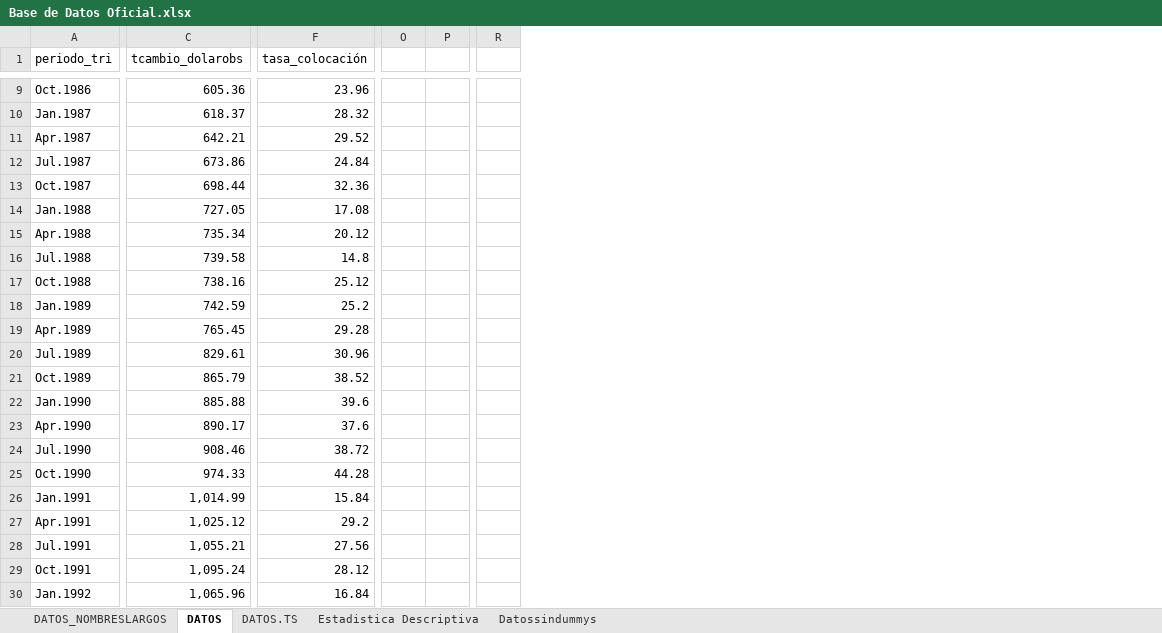
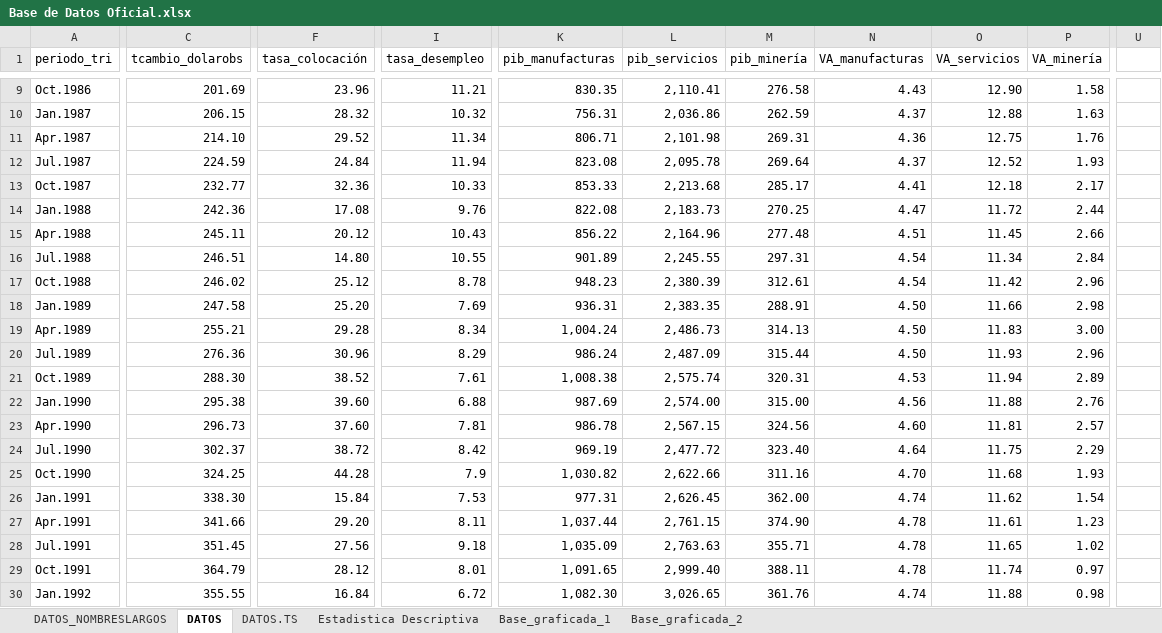
Before and after one commit to panchoyorio/Tesis, an Excel workbook: Base de Datos Oficial.xlsx, sheet DATOS, drawn as a sheet; only a part is shown, gaps mark what is left out; values as stored, in another font and other column widths than the file's, no cell formats; charts and pictures not drawn; removed rows and columns are numbered as before the commit, all else as after; the diff covers the shown part only; the diff names each change by its address in the sheet, - before the commit and + after, or states it on an @@ line.

Commit message:
Update Base de Datos Oficial.xlsx
Se añaden variables

```diff
--- a/Base de Datos Oficial.xlsx (sheet DATOS)
+++ b/Base de Datos Oficial.xlsx (sheet DATOS)
-sheet tab: Datossindummys
+sheet tab: Base_graficada_1
+sheet tab: Base_graficada_2
+column I (tasa_desempleo), rows 9-30: 11.21 | 10.32 | 11.34 | 11.94 | 10.33 | 9.76 | 10.43 | 10.55 | 8.78 | 7.69 | 8.34 | 8.29 | 7.61 | 6.88 | 7.81 | 8.42 | 7.9 | 7.53 | 8.11 | 9.18 | 8.01 | 6.72
+column K (pib_manufacturas), rows 9-30: 830.35 | 756.31 | 806.71 | 823.08 | 853.33 | 822.08 | 856.22 | 901.89 | 948.23 | 936.31 | 1,004.24 | 986.24 | 1,008.38 | 987.69 | 986.78 | 969.19 | 1,030.82 | 977.31 | 1,037.44 | 1,035.09 | 1,091.65 | 1,082.30
+column L (pib_servicios), rows 9-30: 2,110.41 | 2,036.86 | 2,101.98 | 2,095.78 | 2,213.68 | 2,183.73 | 2,164.96 | 2,245.55 | 2,380.39 | 2,383.35 | 2,486.73 | 2,487.09 | 2,575.74 | 2,574.00 | 2,567.15 | 2,477.72 | 2,622.66 | 2,626.45 | 2,761.15 | 2,763.63 | 2,999.40 | 3,026.65
+column M (pib_minería), rows 9-30: 276.58 | 262.59 | 269.31 | 269.64 | 285.17 | 270.25 | 277.48 | 297.31 | 312.61 | 288.91 | 314.13 | 315.44 | 320.31 | 315.00 | 324.56 | 323.40 | 311.16 | 362.00 | 374.90 | 355.71 | 388.11 | 361.76
+column N (VA_manufacturas), rows 9-30: 4.43 | 4.37 | 4.36 | 4.37 | 4.41 | 4.47 | 4.51 | 4.54 | 4.54 | 4.50 | 4.50 | 4.50 | 4.53 | 4.56 | 4.60 | 4.64 | 4.70 | 4.74 | 4.78 | 4.78 | 4.78 | 4.74
+column O (VA_servicios), rows 9-30: 12.90 | 12.88 | 12.75 | 12.52 | 12.18 | 11.72 | 11.45 | 11.34 | 11.42 | 11.66 | 11.83 | 11.93 | 11.94 | 11.88 | 11.81 | 11.75 | 11.68 | 11.62 | 11.61 | 11.65 | 11.74 | 11.88
+column P (VA_minería), rows 9-30: 1.58 | 1.63 | 1.76 | 1.93 | 2.17 | 2.44 | 2.66 | 2.84 | 2.96 | 2.98 | 3.00 | 2.96 | 2.89 | 2.76 | 2.57 | 2.29 | 1.93 | 1.54 | 1.23 | 1.02 | 0.97 | 0.98
-column O, empty
-column P, empty
-column R, empty
+column U, empty
-C9 (tcambio_dolarobs): 605.36
+C9 (tcambio_dolarobs): 201.69
-C10 (tcambio_dolarobs): 618.37
+C10 (tcambio_dolarobs): 206.15
-C11 (tcambio_dolarobs): 642.21
+C11 (tcambio_dolarobs): 214.10
-C12 (tcambio_dolarobs): 673.86
+C12 (tcambio_dolarobs): 224.59
-C13 (tcambio_dolarobs): 698.44
+C13 (tcambio_dolarobs): 232.77
-C14 (tcambio_dolarobs): 727.05
+C14 (tcambio_dolarobs): 242.36
-C15 (tcambio_dolarobs): 735.34
+C15 (tcambio_dolarobs): 245.11
-C16 (tcambio_dolarobs): 739.58
+C16 (tcambio_dolarobs): 246.51
-F16 (tasa_colocación): 14.8
+F16 (tasa_colocación): 14.80
-C17 (tcambio_dolarobs): 738.16
+C17 (tcambio_dolarobs): 246.02
-C18 (tcambio_dolarobs): 742.59
+C18 (tcambio_dolarobs): 247.58
-F18 (tasa_colocación): 25.2
+F18 (tasa_colocación): 25.20
-C19 (tcambio_dolarobs): 765.45
+C19 (tcambio_dolarobs): 255.21
-C20 (tcambio_dolarobs): 829.61
+C20 (tcambio_dolarobs): 276.36
-C21 (tcambio_dolarobs): 865.79
+C21 (tcambio_dolarobs): 288.30
-C22 (tcambio_dolarobs): 885.88
+C22 (tcambio_dolarobs): 295.38
-F22 (tasa_colocación): 39.6
+F22 (tasa_colocación): 39.60
-C23 (tcambio_dolarobs): 890.17
+C23 (tcambio_dolarobs): 296.73
-F23 (tasa_colocación): 37.6
+F23 (tasa_colocación): 37.60
-C24 (tcambio_dolarobs): 908.46
+C24 (tcambio_dolarobs): 302.37
-C25 (tcambio_dolarobs): 974.33
+C25 (tcambio_dolarobs): 324.25
-C26 (tcambio_dolarobs): 1,014.99
+C26 (tcambio_dolarobs): 338.30
-C27 (tcambio_dolarobs): 1,025.12
+C27 (tcambio_dolarobs): 341.66
-F27 (tasa_colocación): 29.2
+F27 (tasa_colocación): 29.20
-C28 (tcambio_dolarobs): 1,055.21
+C28 (tcambio_dolarobs): 351.45
-C29 (tcambio_dolarobs): 1,095.24
+C29 (tcambio_dolarobs): 364.79
-C30 (tcambio_dolarobs): 1,065.96
+C30 (tcambio_dolarobs): 355.55
```
Also changed, not shown: 2 removed columns and 181 edited cells elsewhere in this sheet, sheet DATOS_NOMBRESLARGOS, sheet DATOS.TS, sheet Base_graficada_1, cell formats, formulas that keep their value, charts or pictures.
